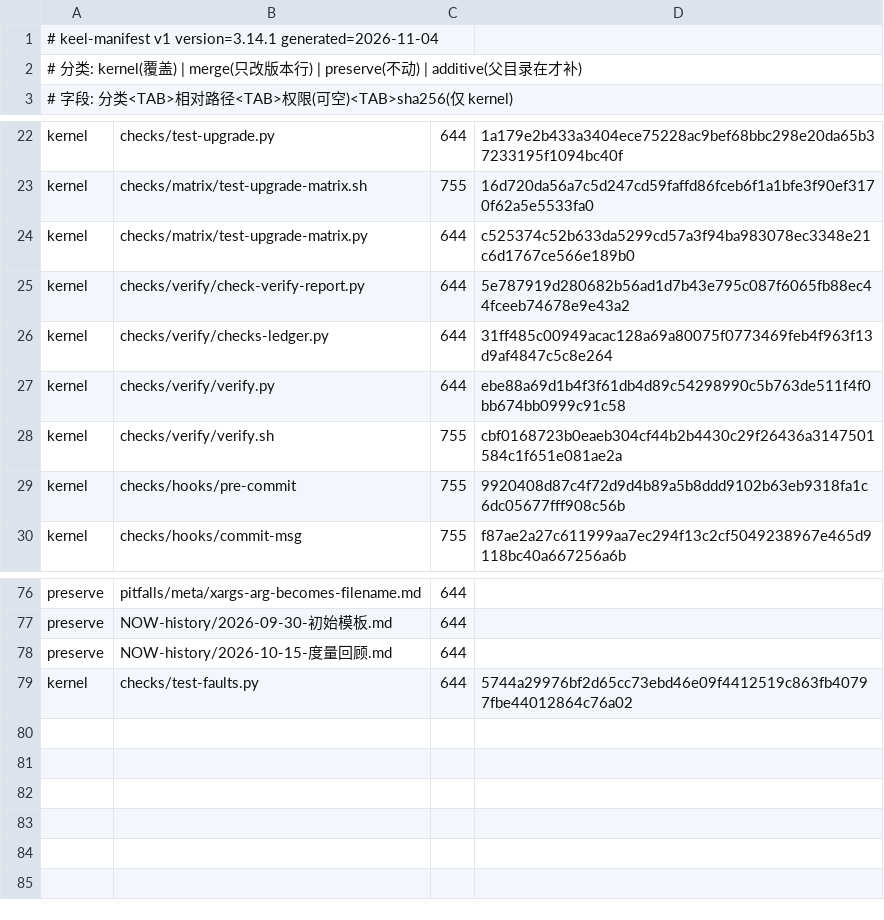
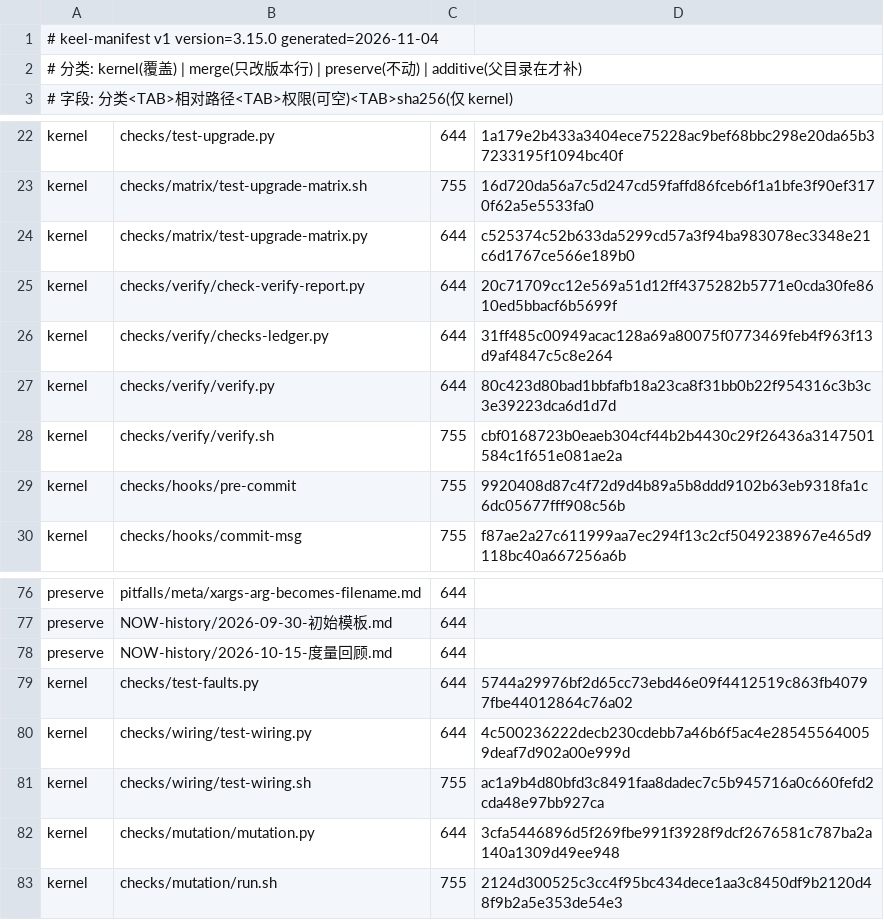
Before and after one commit to idcu/keel-starter, a TSV file: keel/checks/manifest.tsv, drawn as a sheet; only a part is shown, gaps mark what is left out.

Commit message:
feat: 入口接线审计 + 变异测试试点（v3.15.0）
- wiring：26 个 CLI/发布入口 × 24 条判死用例；矩阵进 verify-report.json，
  wiring=0 与 n/a 分开，不让「本仓无该脚本」伪装成「有用例」
- mutation：9 条 §9.1 × 16 变异体 / 3 类算子，15/16 被杀；得分进清单但不进门禁
- 修 verify.py 在 --suites 子集下的 TypeError（mutation=None 走了 else 分支）
- 清单自检 20 → 27；CI 接入 wiring（门禁）与 mutation（信息性）

验证：158 通过 / 0 失败 / 1 跳过（未验证）

```diff
--- a/keel/checks/manifest.tsv
+++ b/keel/checks/manifest.tsv
@@ -1,2 +1,2 @@
-# keel-manifest v1 version=3.14.1 generated=2026-11-04
+# keel-manifest v1 version=3.15.0 generated=2026-11-04
 # 分类: kernel(覆盖) | merge(只改版本行) | preserve(不动) | additive(父目录在才补)
@@ -24,5 +24,5 @@ kernel	checks/matrix/test-upgrade-matrix.sh	755	16d720da56a7c5d247cd59faffd86fce
 kernel	checks/matrix/test-upgrade-matrix.py	644	c525374c52b633da5299cd57a3f94ba983078ec3348e21c6d1767ce566e189b0
-kernel	checks/verify/check-verify-report.py	644	5e787919d280682b56ad1d7b43e795c087f6065fb88ec44fceeb74678e9e43a2
+kernel	checks/verify/check-verify-report.py	644	20c71709cc12e569a51d12ff4375282b5771e0cda30fe8610ed5bbacf6b5699f
 kernel	checks/verify/checks-ledger.py	644	31ff485c00949acac128a69a80075f0773469feb4f963f13d9af4847c5c8e264
-kernel	checks/verify/verify.py	644	ebe88a69d1b4f3f61db4d89c54298990c5b763de511f4f0bb674bb0999c91c58
+kernel	checks/verify/verify.py	644	80c423d80bad1bbfafb18a23ca8f31bb0b22f954316c3b3c3e39223dca6d1d7d
 kernel	checks/verify/verify.sh	755	cbf0168723b0eaeb304cf44b2b4430c29f26436a3147501584c1f651e081ae2a
@@ -79 +79,5 @@ preserve	NOW-history/2026-10-15-度量回顾.md	644
 kernel	checks/test-faults.py	644	5744a29976bf2d65cc73ebd46e09f4412519c863fb40797fbe44012864c76a02
+kernel	checks/wiring/test-wiring.py	644	4c500236222decb230cdebb7a46b6f5ac4e285455640059deaf7d902a00e999d
+kernel	checks/wiring/test-wiring.sh	755	ac1a9b4d80bfd3c8491faa8dadec7c5b945716a0c660fefd2cda48e97bb927ca
+kernel	checks/mutation/mutation.py	644	3cfa5446896d5f269fbe991f3928f9dcf2676581c787ba2a140a1309d49ee948
+kernel	checks/mutation/run.sh	755	2124d300525c3cc4f95bc434dece1aa3c8450df9b2120d48f9b2a5e353de54e3
```
Also changed, not shown: 9 other files.
